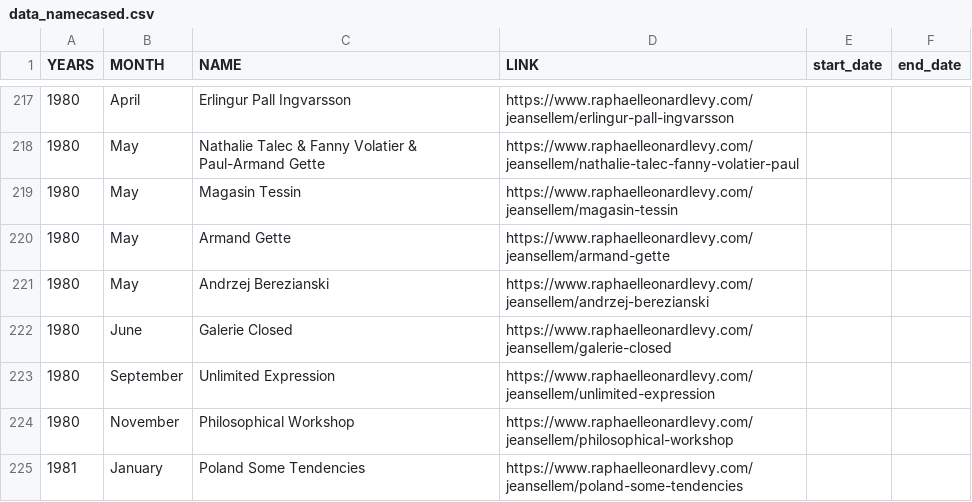
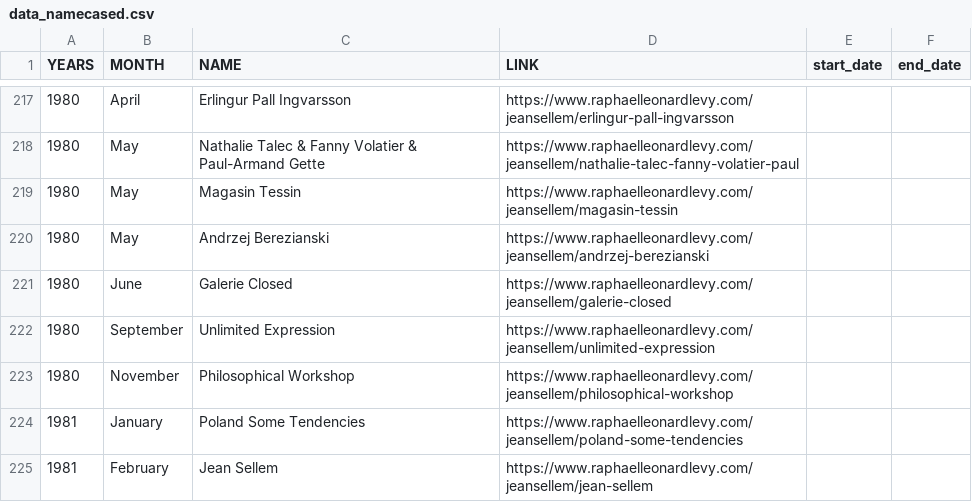
Before and after one commit to rphl66/my-csv-files, a CSV file: data_namecased.csv, drawn as a sheet; only a part is shown, gaps mark what is left out; the shorter side is filled out with more unchanged rows; the diff names each change by its address in the sheet, - before the commit and + after, or states it on an @@ line.

```diff
--- a/data_namecased.csv
+++ b/data_namecased.csv
-row 220: 1980 | May | Armand Gette | https://www.raphaelleonardlevy.com/jeansellem/armand-gette
```
